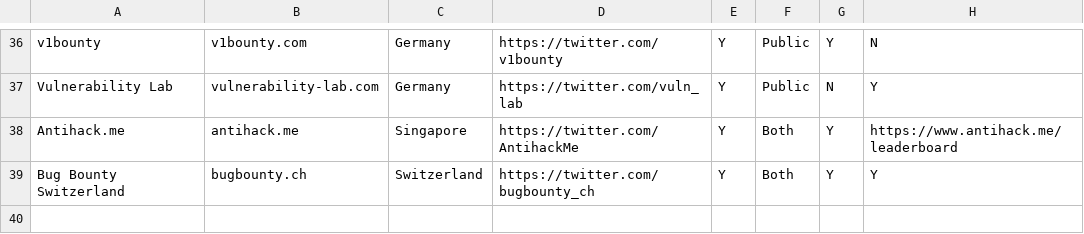
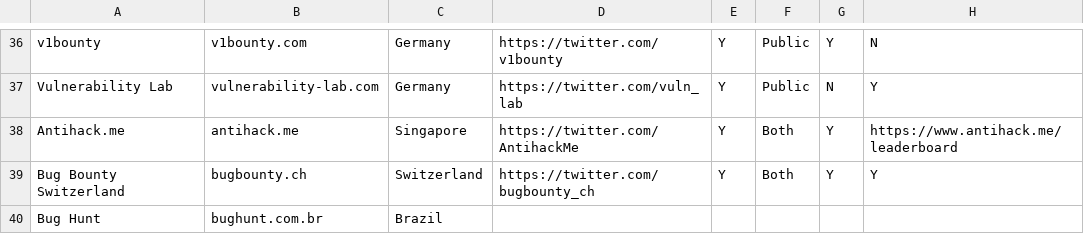
Before and after one commit to disclose/resources, a CSV file: platforms.csv, drawn as a sheet; only a part is shown, gaps mark what is left out.

Commit message:
Update platforms.csv

```diff
--- a/platforms.csv
+++ b/platforms.csv
@@ -39 +39,2 @@ Antihack.me,antihack.me,Singapore,https://twitter.com/AntihackMe,Y,Both,Y,https:
 Bug Bounty Switzerland,bugbounty.ch,Switzerland,https://twitter.com/bugbounty_ch,Y,Both,Y,Y
+Bug Hunt,bughunt.com.br,Brazil,,,,
```
